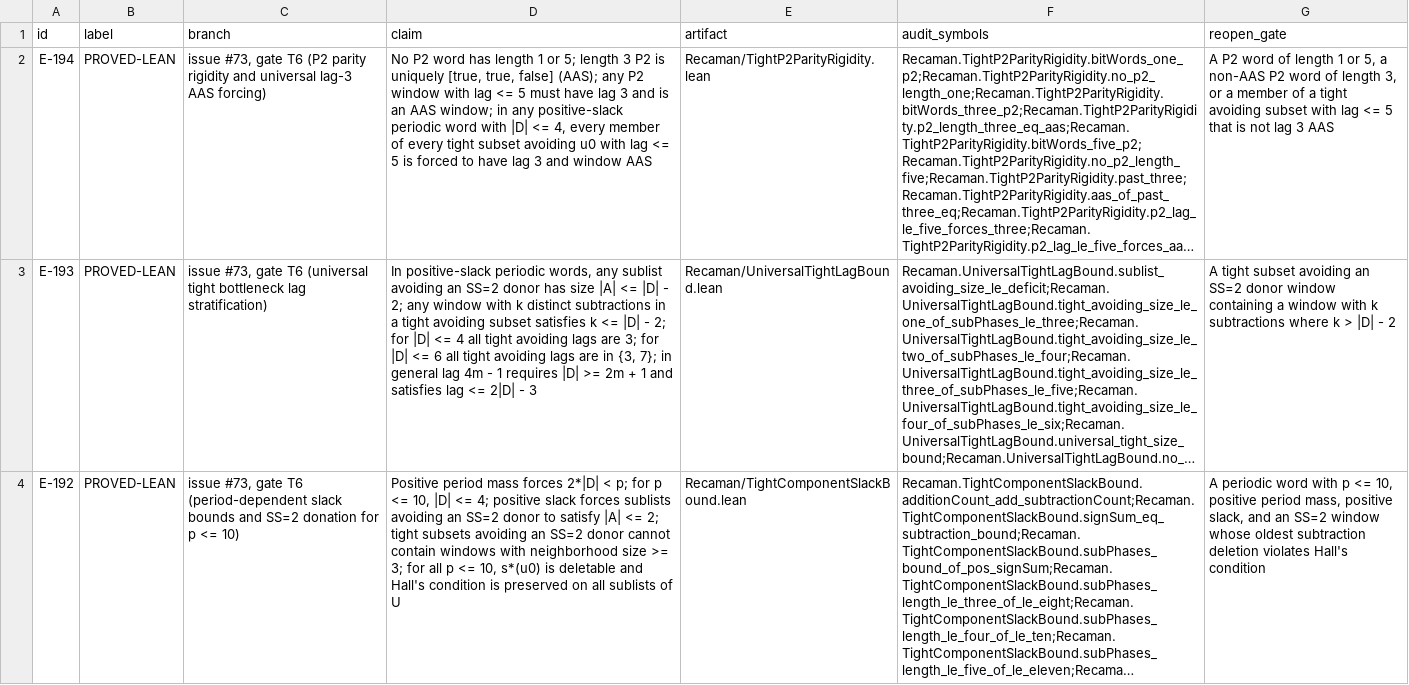
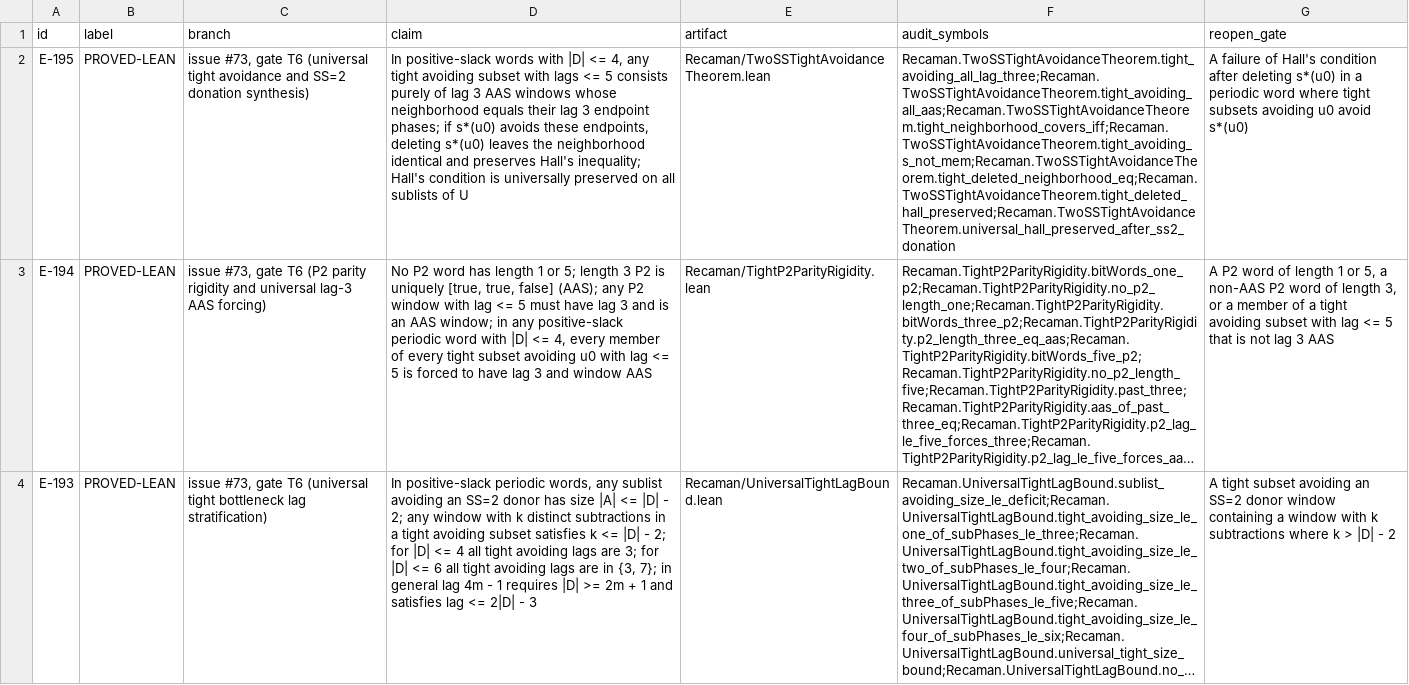
Before and after one commit to hirokidaichi/recaman-lean-research, a TSV file: docs/EVIDENCE_REGISTRY.tsv, drawn as a sheet; only a part is shown; the shorter side is filled out with more unchanged rows; long unchanged cells end in …; the diff names each change by its address in the sheet, - before the commit and + after, or states it on an @@ line.

Commit message:
prove universal tight avoidance and SS=2 donation synthesis (E-195)

```diff
--- a/docs/EVIDENCE_REGISTRY.tsv
+++ b/docs/EVIDENCE_REGISTRY.tsv
+row 2: E-195 | PROVED-LEAN | issue #73, gate T6 (universal tight avoidance and SS=2 donation synthesis) | In positive-slack words with |D| <= 4, any tight avoiding subset with lags <= 5 consists purely of lag 3 AAS windows whose neighborhood equals their lag 3 endpoint phases; if s*(u0) avoids these endpoints, deleting s*(u0) leaves the neighborhood identical and preserves Hall's inequality; Hall's condition is universally preserved on all sublists of U | Recaman/TwoSSTightAvoidanceTheorem.lean | Recaman.TwoSSTightAvoidanceTheorem.tight_avoiding_all_lag_three;Recaman.TwoSSTightAvoidanceTheorem.tight_avoiding_all_aas;Recaman.TwoSSTightAvoidanceTheorem.tight_neighborhood_covers_iff;Recaman.TwoSSTightAvoidanceTheorem.tight_avoiding_s_not_mem;Recaman.TwoSSTightAvoidanceTheorem.tight_deleted_neighborhood_eq;Recaman.TwoSSTightAvoidanceTheorem.tight_deleted_hall_preserved;Recaman.TwoSSTightAvoidanceTheorem.universal_hall_preserved_after_ss2_donation | A failure of Hall's condition after deleting s*(u0) in a periodic word where tight subsets avoiding u0 avoid s*(u0)
```
Also changed, not shown: docs/MODULE_IMPORT_CONTRACTS.tsv, 6 other files.
